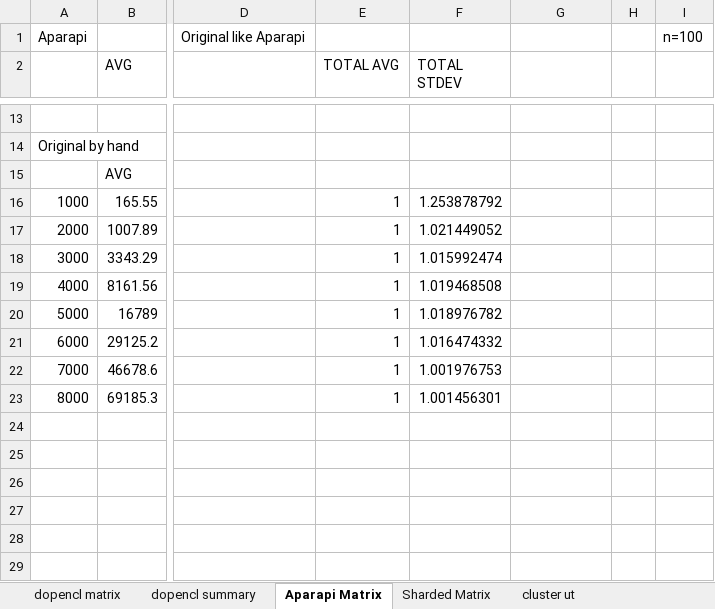
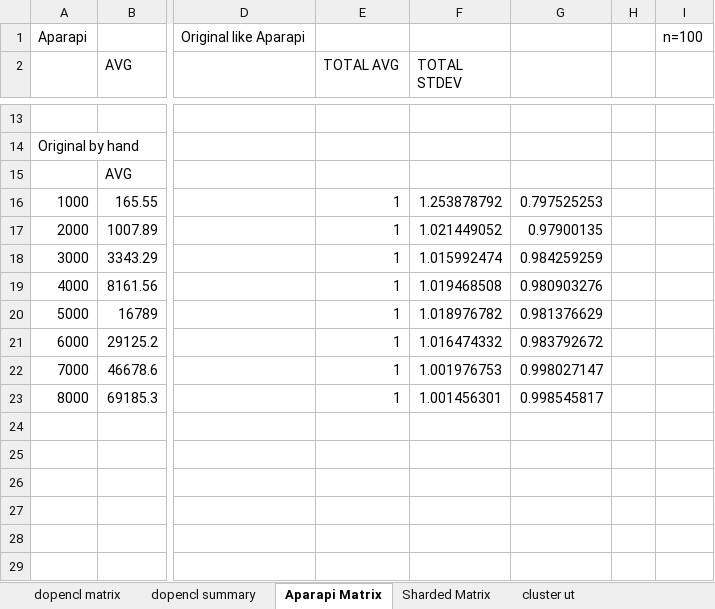
Before and after one commit to florianroesler/dynamo_thesis, an Excel workbook: benchmarks.xlsx, sheet Aparapi Matrix, drawn as a sheet; only a part is shown, gaps mark what is left out; values as stored, in another font and other column widths than the file's, no borders; the diff names each change by its address in the sheet, - before the commit and + after, or states it on an @@ line.

```diff
--- a/benchmarks.xlsx (sheet Aparapi Matrix)
+++ b/benchmarks.xlsx (sheet Aparapi Matrix)
-G16: (empty)
+G16: 0.797525253
-G17: (empty)
+G17: 0.97900135
-G18: (empty)
+G18: 0.984259259
-G19: (empty)
+G19: 0.980903276
-G20: (empty)
+G20: 0.981376629
-G21: (empty)
+G21: 0.983792672
-G22: (empty)
+G22: 0.998027147
-G23: (empty)
+G23: 0.998545817
```
Also changed, not shown: 3 other files.
